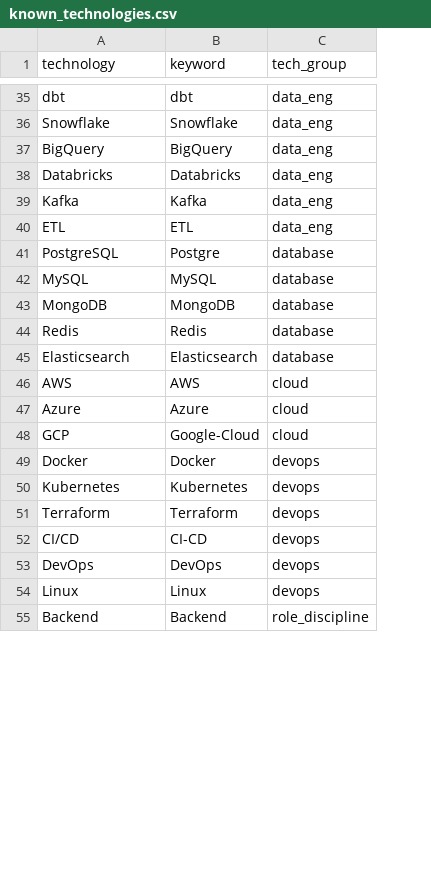
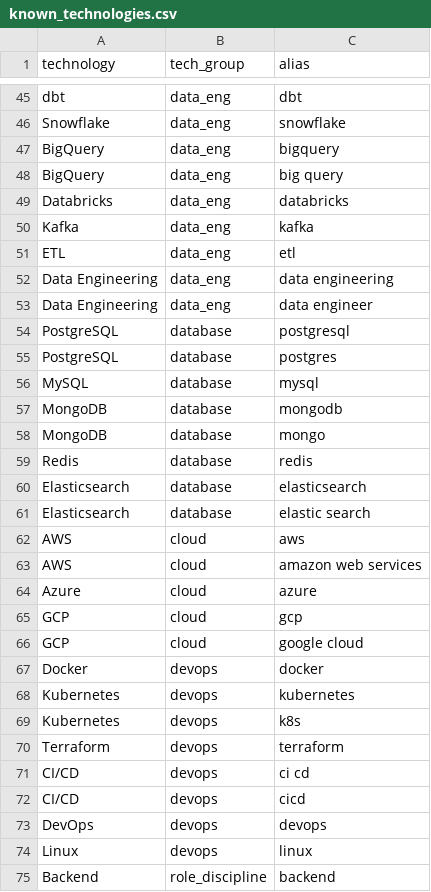
Before and after one commit to jsmorac/marketpulse, a CSV file: dbt/seeds/known_technologies.csv, drawn as a sheet; only a part is shown, gaps mark what is left out; removed rows and columns are numbered as before the commit, all else as after; the diff covers the shown part only; the diff names each change by its address in the sheet, - before the commit and + after, or states it on an @@ line.

Commit message:
feat: add new technologies

```diff
--- a/dbt/seeds/known_technologies.csv
+++ b/dbt/seeds/known_technologies.csv
-column B (keyword), rows 35-55: dbt | Snowflake | BigQuery | Databricks | Kafka | ETL | Postgre | MySQL | MongoDB | Redis | Elasticsearch | AWS | Azure | Google-Cloud | Docker | Kubernetes | Terraform | CI-CD | DevOps | Linux | Backend
+column C (alias), rows 45-47: dbt | snowflake | bigquery; rows 49-51: databricks | kafka | etl; rows 55-57: postgres | mysql | mongodb; rows 59-60: redis | elasticsearch; rows 63-65: amazon web services | azure | gcp; rows 67-68: docker | kubernetes; row 70: terraform; rows 72-75: cicd | devops | linux | backend
+row 48: BigQuery | data_eng | big query
+row 52: Data Engineering | data_eng | data engineering
+row 53: Data Engineering | data_eng | data engineer
+row 54: PostgreSQL | database | postgresql
+row 58: MongoDB | database | mongo
+row 61: Elasticsearch | database | elastic search
+row 62: AWS | cloud | aws
+row 66: GCP | cloud | google cloud
+row 69: Kubernetes | devops | k8s
+row 71: CI/CD | devops | ci cd
```
Also changed, not shown: 22 added rows and 1 edited cell elsewhere in this file, 2 other files.
